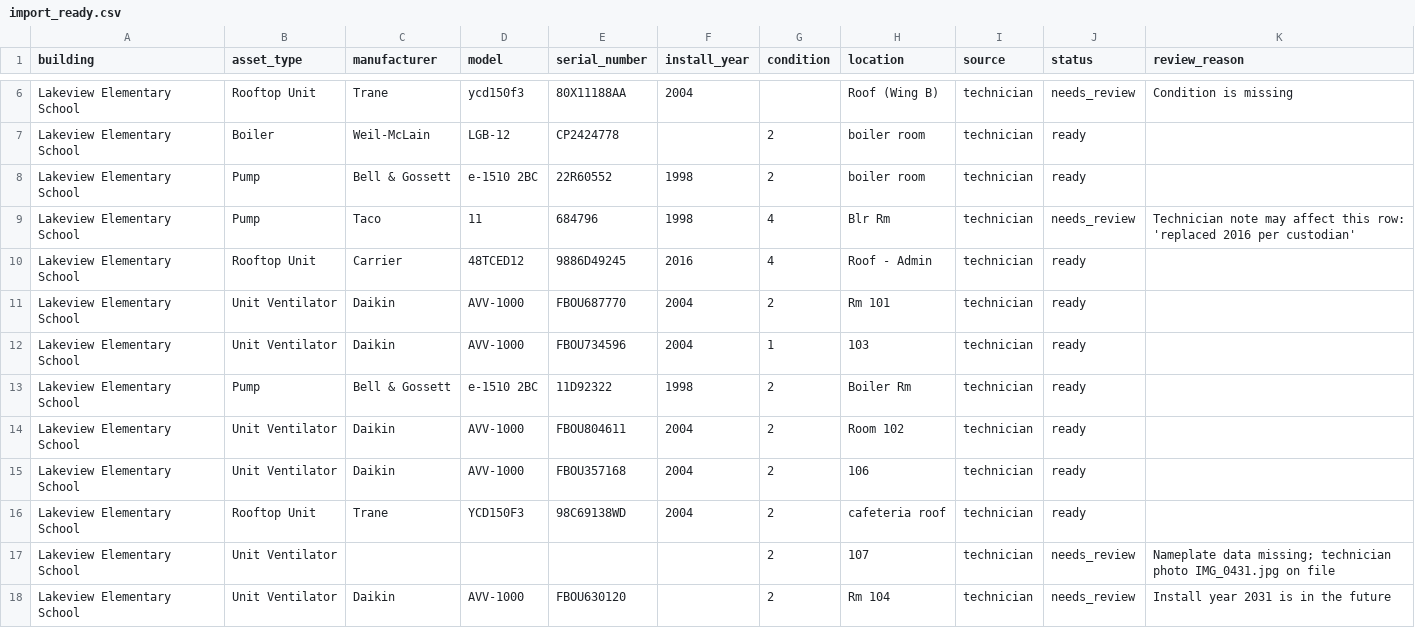
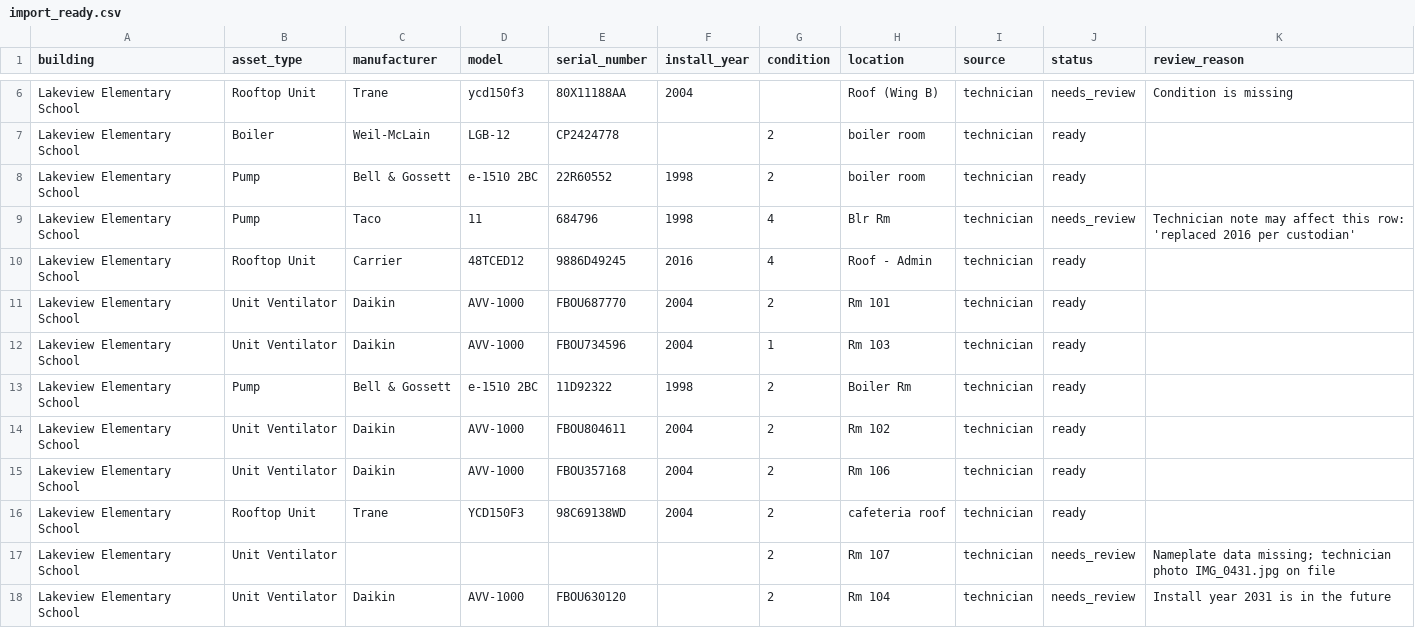
Before and after one commit to lkomenski/fca-reconcile, a CSV file: output/import_ready.csv, drawn as a sheet; only a part is shown, gaps mark what is left out; the diff covers the shown part only.

```diff
--- a/output/import_ready.csv
+++ b/output/import_ready.csv
@@ -11,8 +11,8 @@ Lakeview Elementary School,Rooftop Unit,Carrier,48TCED12,9886D49245,2016,4,Roof
 Lakeview Elementary School,Unit Ventilator,Daikin,AVV-1000,FBOU687770,2004,2,Rm 101,technician,ready,
-Lakeview Elementary School,Unit Ventilator,Daikin,AVV-1000,FBOU734596,2004,1,103,technician,ready,
+Lakeview Elementary School,Unit Ventilator,Daikin,AVV-1000,FBOU734596,2004,1,Rm 103,technician,ready,
 Lakeview Elementary School,Pump,Bell & Gossett,e-1510 2BC,11D92322,1998,2,Boiler Rm,technician,ready,
-Lakeview Elementary School,Unit Ventilator,Daikin,AVV-1000,FBOU804611,2004,2,Room 102,technician,ready,
-Lakeview Elementary School,Unit Ventilator,Daikin,AVV-1000,FBOU357168,2004,2,106,technician,ready,
+Lakeview Elementary School,Unit Ventilator,Daikin,AVV-1000,FBOU804611,2004,2,Rm 102,technician,ready,
+Lakeview Elementary School,Unit Ventilator,Daikin,AVV-1000,FBOU357168,2004,2,Rm 106,technician,ready,
 Lakeview Elementary School,Rooftop Unit,Trane,YCD150F3,98C69138WD,2004,2,cafeteria roof,technician,ready,
-Lakeview Elementary School,Unit Ventilator,,,,,2,107,technician,needs_review,Nameplate data missing; technician photo IMG_0431.jpg on file
+Lakeview Elementary School,Unit Ventilator,,,,,2,Rm 107,technician,needs_review,Nameplate data missing; technician photo IMG_0431.jpg on file
 Lakeview Elementary School,Unit Ventilator,Daikin,AVV-1000,FBOU630120,,2,Rm 104,technician,needs_review,Install year 2031 is in the future
```
Also changed, not shown: 12 edited cells elsewhere in this file, output/review_list.csv, 8 other files.
